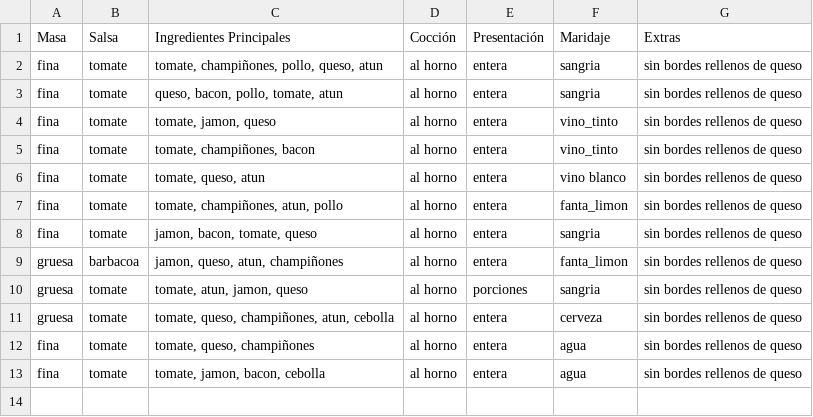
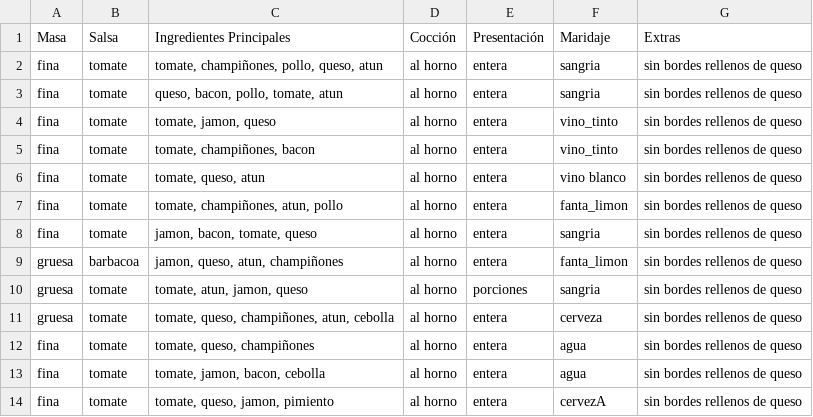
Before and after one commit to albabernal03/patrones_creacionales, a CSV file: builder_pattern/pizzas.csv, drawn as a sheet.

```diff
--- a/builder_pattern/pizzas.csv
+++ b/builder_pattern/pizzas.csv
@@ -13 +13,2 @@ fina,tomate,"tomate, queso, champiñones",al horno,entera,agua,sin bordes rellen
 fina ,tomate,"tomate, jamon, bacon, cebolla",al horno,entera,agua,sin bordes rellenos de queso
+fina,tomate,"tomate, queso, jamon, pimiento",al horno,entera,cervezA,sin bordes rellenos de queso
```
Also changed, not shown: Proyectoweb/pizza.csv, 1 other file.
